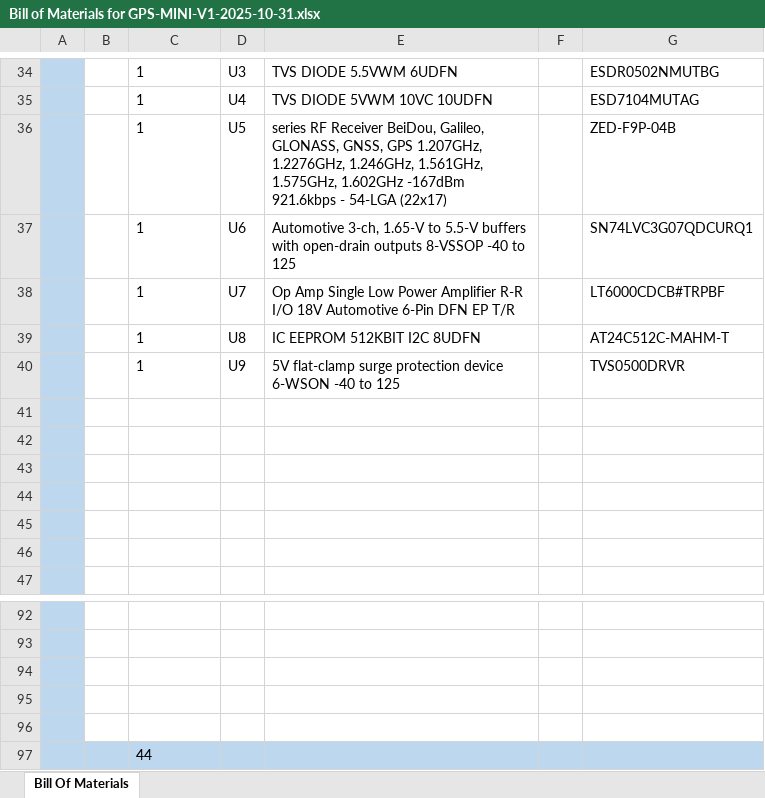
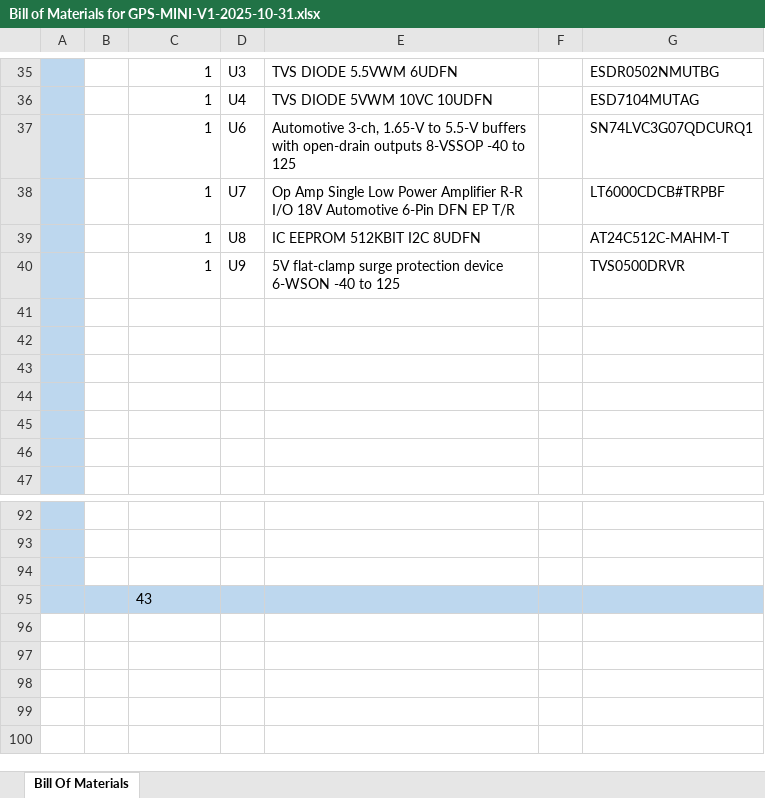
Before and after one commit to DanuRaj/GPS_Mini_Only, an Excel workbook: GPS-Module-PCB/Fabrication files/Fab File V1/Bill of Materials for GPS-MINI-V1-2025-10-31.xlsx, sheet Bill Of Materials, drawn as a sheet; only a part is shown, gaps mark what is left out; values as stored, in another font and other column widths than the file's, no borders; charts and pictures and conditional formats not drawn; removed rows and columns are numbered as before the commit, all else as after; the diff covers the shown part only; the diff names each change by its address in the sheet, - before the commit and + after, or states it on an @@ line.

```diff
--- a/GPS-Module-PCB/Fabrication files/Fab File V1/Bill of Materials for GPS-MINI-V1-2025-10-31.xlsx (sheet Bill Of Materials)
+++ b/GPS-Module-PCB/Fabrication files/Fab File V1/Bill of Materials for GPS-MINI-V1-2025-10-31.xlsx (sheet Bill Of Materials)
-C35:C36 alignment: left
+C35:C36 alignment: right
-row 36:  |  | 1 | U5 | series RF Receiver BeiDou, Galileo, GLONASS, GNSS, GPS 1.207GHz, 1.2276GHz, 1.246GHz, 1.561GHz, 1.575GHz, 1.602GHz -167dBm 921.6kbps - 54-LGA (22x17) |  | ZED-F9P-04B
-C37:C40 alignment: left
+C37:C40 alignment: right
-row 95: (empty)
-row 96: (empty)
-C95: 44
+C95: 43
```
Also changed, not shown: 2 added rows, 1 removed row, 2 edited cells and cell formats elsewhere in this sheet, GPS-Module-PCB/Project Outputs for GPS-Module-PCB/BOM/Bill of Materials-GPS-Module-New.xlsx, 42 other files.
